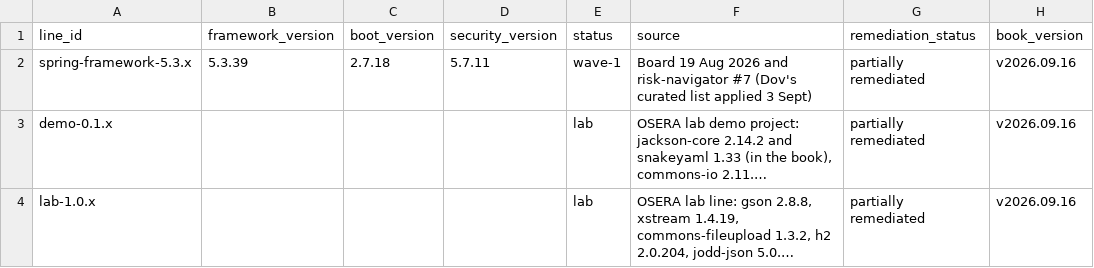
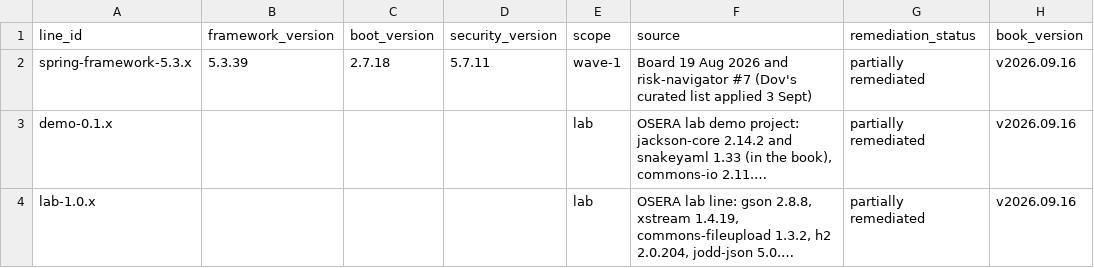
Before and after one commit to d1gital-f/backlog, a CSV file: supported-lines.csv, drawn as a sheet; only a part is shown; long unchanged cells end in …; the diff names each change by its address in the sheet, - before the commit and + after, or states it on an @@ line.

Commit message:
supported-lines.csv: the column is scope (wave-1, lab), status is the line manager's word

```diff
--- a/supported-lines.csv
+++ b/supported-lines.csv
-E1: status
+E1: scope
```
